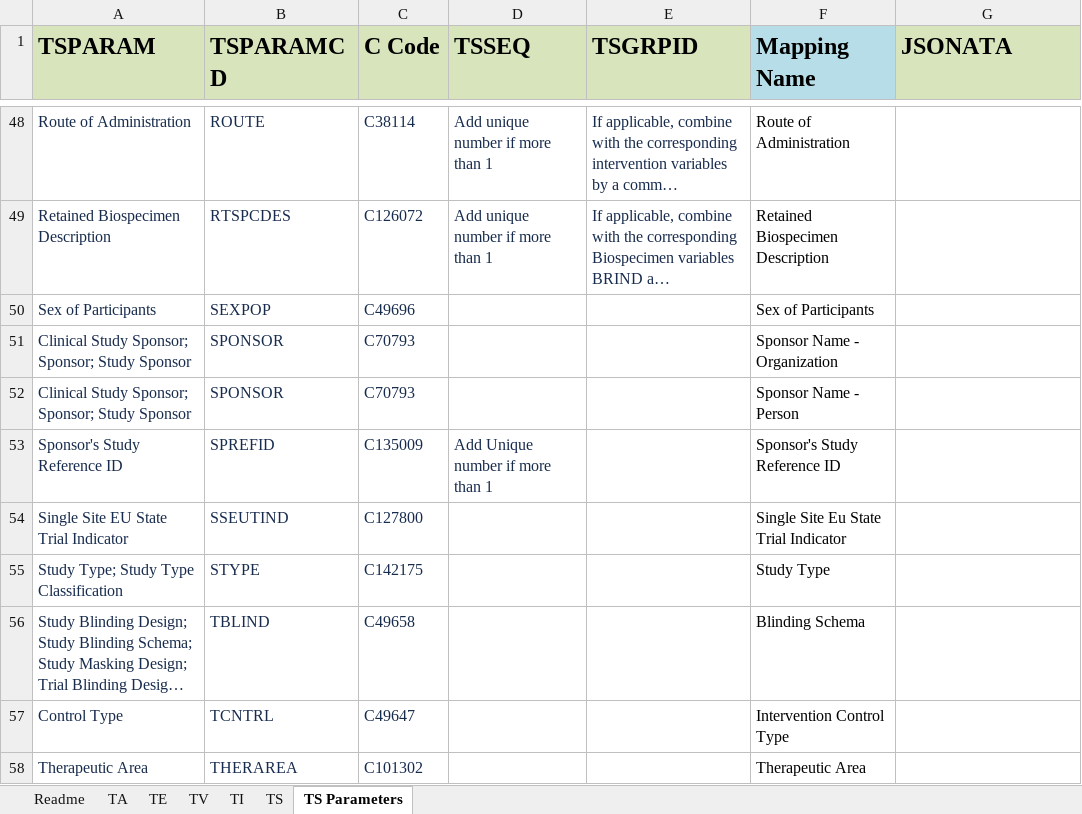
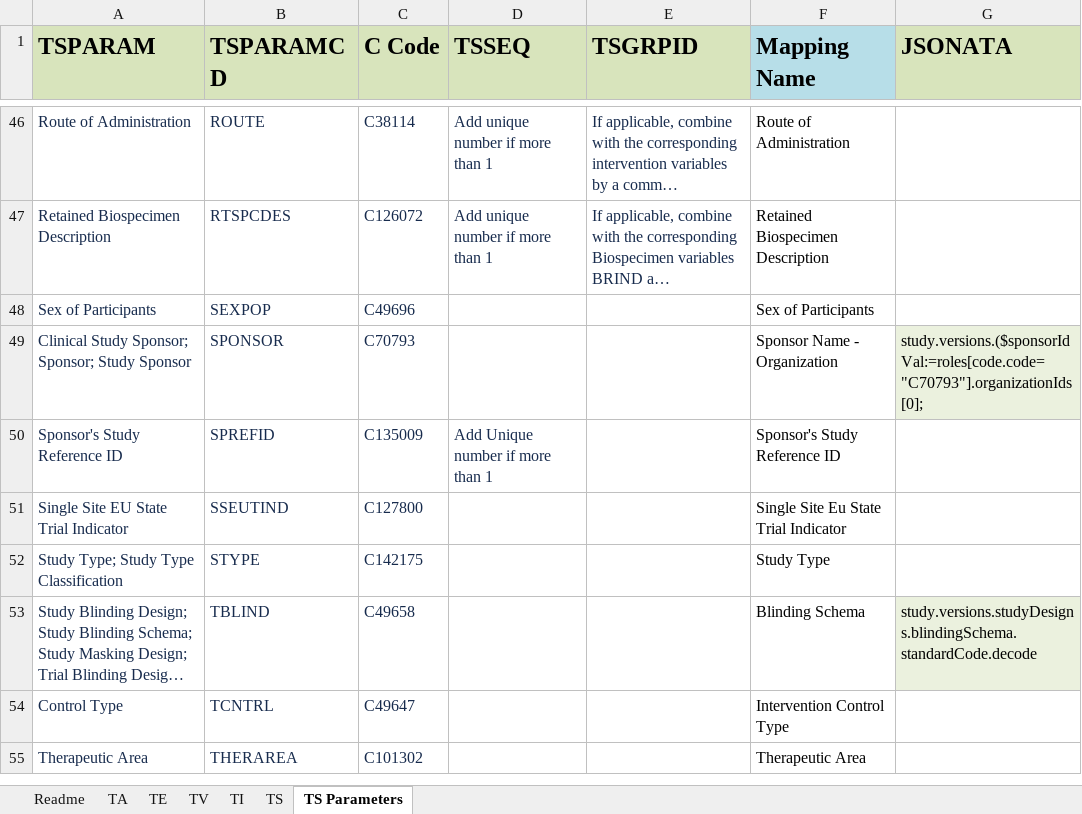
Before and after one commit to ClinLine/USDM_SDTM_mapper, an Excel workbook: Maps/sdtm_mapping_paths.xlsx, sheet TS Parameters, drawn as a sheet; only a part is shown, gaps mark what is left out; long unchanged cells end in …; values as stored, in another font and other column widths than the file's, no borders; removed rows and columns are numbered as before the commit, all else as after; the diff covers the shown part only; the diff names each change by its address in the sheet, - before the commit and + after, or states it on an @@ line.

Commit message:
updated with first jsonata codes in

```diff
--- a/Maps/sdtm_mapping_paths.xlsx (sheet TS Parameters)
+++ b/Maps/sdtm_mapping_paths.xlsx (sheet TS Parameters)
-G49 (JSONATA): (empty)
+G49 (JSONATA): study.versions.($sponsorIdVal:=roles[code.code="C70793"].organizationIds[0];
-G49 fill: none
+G49 fill: #EBF1DE
-row 52: Clinical Study Sponsor; Sponsor; Study Sponsor | SPONSOR | C70793 |  |  | Sponsor Name - Person
-G53 (JSONATA): (empty)
+G53 (JSONATA): study.versions.studyDesigns.blindingSchema.standardCode.decode
-G53 fill: none
+G53 fill: #EBF1DE
```
Also changed, not shown: 2 removed rows, 15 edited cells and cell formats elsewhere in this sheet.
